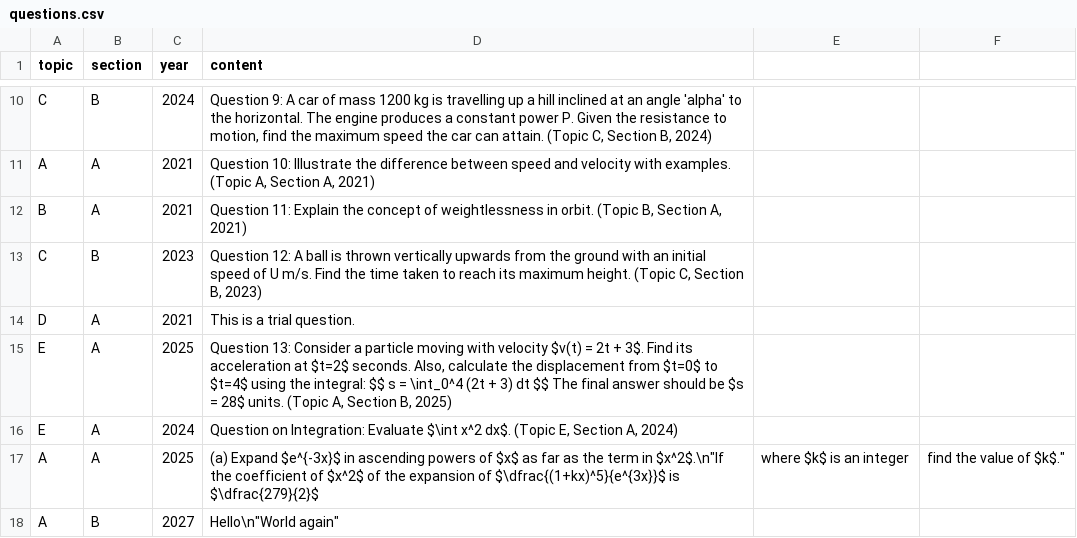
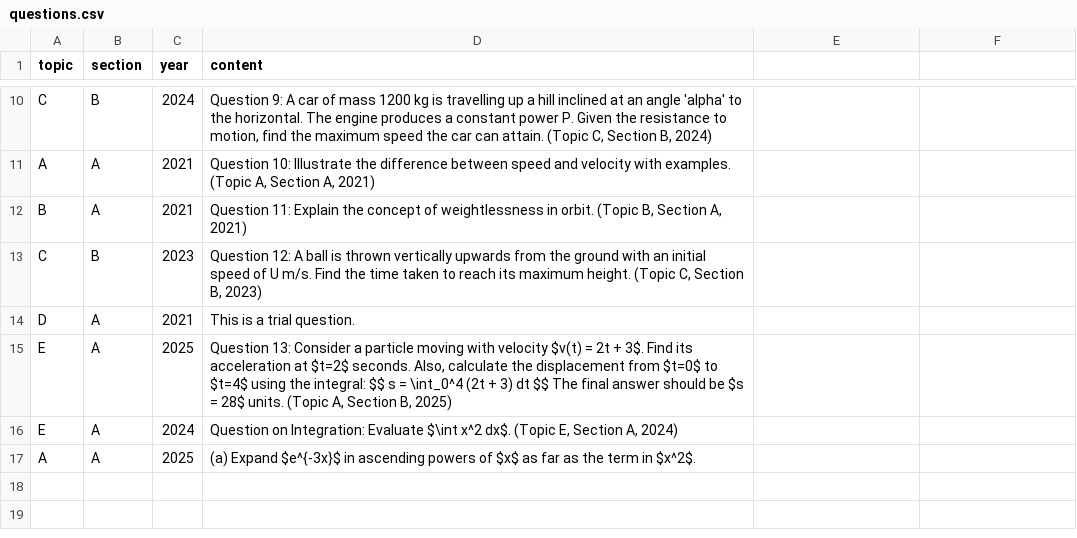
Before and after one commit to GHSMrAlvinChan/m1GHSpastpaperquestionbank, a CSV file: questions.csv, drawn as a sheet; only a part is shown, gaps mark what is left out.

Commit message:
Update questions.csv

```diff
--- a/questions.csv
+++ b/questions.csv
@@ -16,3 +16,2 @@ E,A,2025,"Question 13: Consider a particle moving with velocity $v(t) = 2t + 3$.
 E,A,2024,"Question on Integration: Evaluate $\int x^2 dx$. (Topic E, Section A, 2024)"
-A,A,2025,"(a) Expand $e^{-3x}$ in ascending powers of $x$ as far as the term in $x^2$."\n"If the coefficient of $x^2$ of the expansion of $\dfrac{(1+kx)^5}{e^{3x}}$ is $\dfrac{279}{2}$, where $k$ is an integer, find the value of $k$."
-A,B,2027,"Hello"\n"World again"
+A,A,2025,"(a) Expand $e^{-3x}$ in ascending powers of $x$ as far as the term in $x^2$."
```
